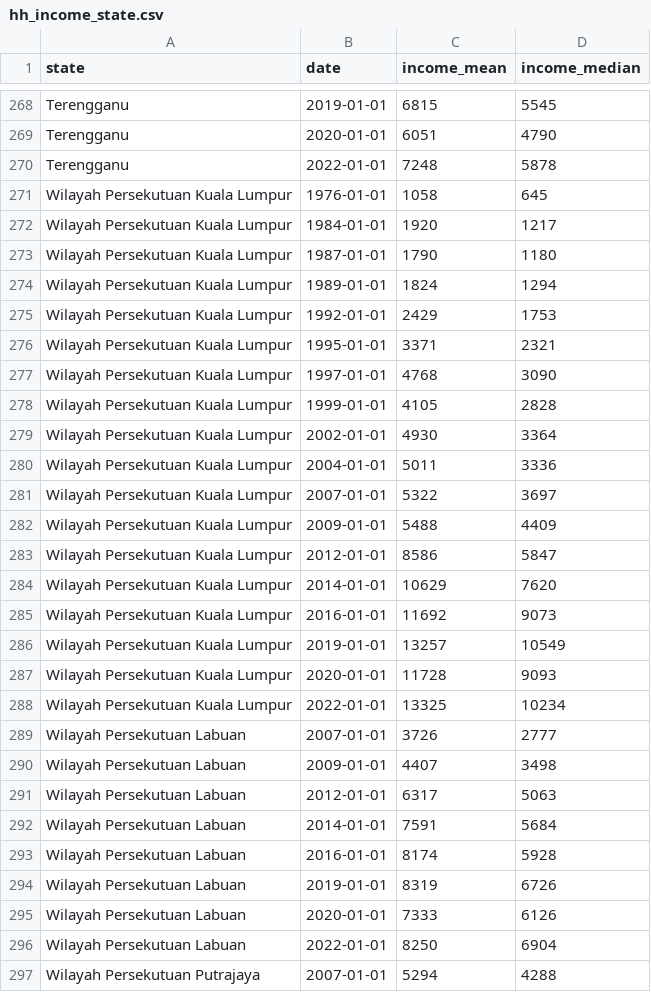
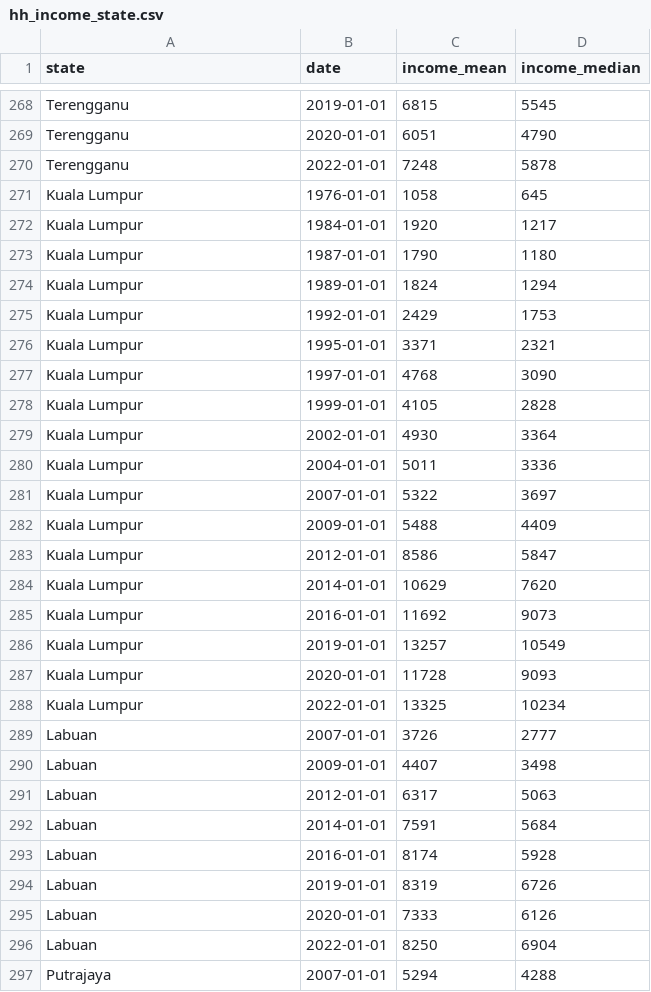
Before and after one commit to Bdonng35/FIT2179, a CSV file: data/hh_income_state.csv, drawn as a sheet; only a part is shown, gaps mark what is left out; the diff covers the shown part only.

```diff
--- a/data/hh_income_state.csv
+++ b/data/hh_income_state.csv
@@ -270,28 +270,28 @@ Terengganu,2020-01-01,6051,4790
 Terengganu,2022-01-01,7248,5878
-Wilayah Persekutuan Kuala Lumpur,1976-01-01,1058,645
-Wilayah Persekutuan Kuala Lumpur,1984-01-01,1920,1217
-Wilayah Persekutuan Kuala Lumpur,1987-01-01,1790,1180
-Wilayah Persekutuan Kuala Lumpur,1989-01-01,1824,1294
-Wilayah Persekutuan Kuala Lumpur,1992-01-01,2429,1753
-Wilayah Persekutuan Kuala Lumpur,1995-01-01,3371,2321
-Wilayah Persekutuan Kuala Lumpur,1997-01-01,4768,3090
-Wilayah Persekutuan Kuala Lumpur,1999-01-01,4105,2828
-Wilayah Persekutuan Kuala Lumpur,2002-01-01,4930,3364
-Wilayah Persekutuan Kuala Lumpur,2004-01-01,5011,3336
-Wilayah Persekutuan Kuala Lumpur,2007-01-01,5322,3697
-Wilayah Persekutuan Kuala Lumpur,2009-01-01,5488,4409
-Wilayah Persekutuan Kuala Lumpur,2012-01-01,8586,5847
-Wilayah Persekutuan Kuala Lumpur,2014-01-01,10629,7620
-Wilayah Persekutuan Kuala Lumpur,2016-01-01,11692,9073
-Wilayah Persekutuan Kuala Lumpur,2019-01-01,13257,10549
-Wilayah Persekutuan Kuala Lumpur,2020-01-01,11728,9093
-Wilayah Persekutuan Kuala Lumpur,2022-01-01,13325,10234
-Wilayah Persekutuan Labuan,2007-01-01,3726,2777
-Wilayah Persekutuan Labuan,2009-01-01,4407,3498
-Wilayah Persekutuan Labuan,2012-01-01,6317,5063
-Wilayah Persekutuan Labuan,2014-01-01,7591,5684
-Wilayah Persekutuan Labuan,2016-01-01,8174,5928
-Wilayah Persekutuan Labuan,2019-01-01,8319,6726
-Wilayah Persekutuan Labuan,2020-01-01,7333,6126
-Wilayah Persekutuan Labuan,2022-01-01,8250,6904
-Wilayah Persekutuan Putrajaya,2007-01-01,5294,4288
+Kuala Lumpur,1976-01-01,1058,645
+Kuala Lumpur,1984-01-01,1920,1217
+Kuala Lumpur,1987-01-01,1790,1180
+Kuala Lumpur,1989-01-01,1824,1294
+Kuala Lumpur,1992-01-01,2429,1753
+Kuala Lumpur,1995-01-01,3371,2321
+Kuala Lumpur,1997-01-01,4768,3090
+Kuala Lumpur,1999-01-01,4105,2828
+Kuala Lumpur,2002-01-01,4930,3364
+Kuala Lumpur,2004-01-01,5011,3336
+Kuala Lumpur,2007-01-01,5322,3697
+Kuala Lumpur,2009-01-01,5488,4409
+Kuala Lumpur,2012-01-01,8586,5847
+Kuala Lumpur,2014-01-01,10629,7620
+Kuala Lumpur,2016-01-01,11692,9073
+Kuala Lumpur,2019-01-01,13257,10549
+Kuala Lumpur,2020-01-01,11728,9093
+Kuala Lumpur,2022-01-01,13325,10234
+Labuan,2007-01-01,3726,2777
+Labuan,2009-01-01,4407,3498
+Labuan,2012-01-01,6317,5063
+Labuan,2014-01-01,7591,5684
+Labuan,2016-01-01,8174,5928
+Labuan,2019-01-01,8319,6726
+Labuan,2020-01-01,7333,6126
+Labuan,2022-01-01,8250,6904
+Putrajaya,2007-01-01,5294,4288
```
Also changed, not shown: 7 edited cells elsewhere in this file, data/hh_access_amenities.csv, data/hh_income_district.csv, 15 other files.
